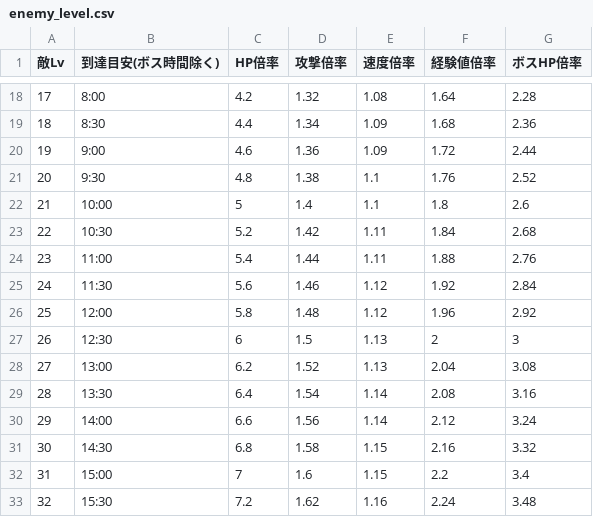
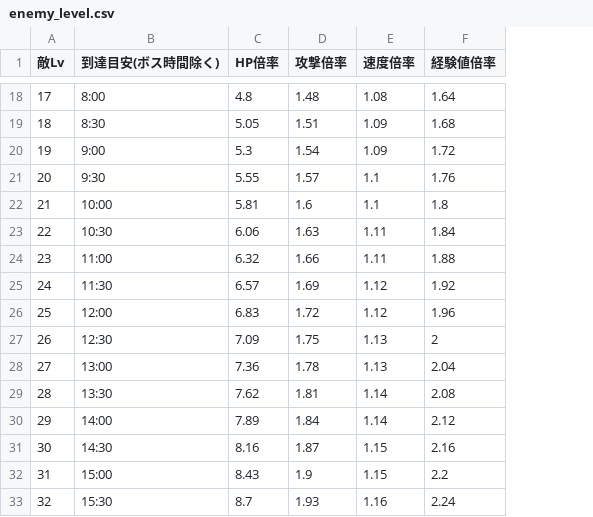
Before and after one commit to Black2856/pixel_survivors_opus5.5test, a CSV file: balance/enemy_level.csv, drawn as a sheet; only a part is shown, gaps mark what is left out; the diff covers the shown part only; the diff names each change by its address in the sheet, - before the commit and + after, or states it on an @@ line.

```diff
--- a/balance/enemy_level.csv
+++ b/balance/enemy_level.csv
-column G (ボスHP倍率), rows 18-33: 2.28 | 2.36 | 2.44 | 2.52 | 2.6 | 2.68 | 2.76 | 2.84 | 2.92 | 3 | 3.08 | 3.16 | 3.24 | 3.32 | 3.4 | 3.48
-C18 (HP倍率): 4.2
+C18 (HP倍率): 4.8
-D18 (攻撃倍率): 1.32
+D18 (攻撃倍率): 1.48
-C19 (HP倍率): 4.4
+C19 (HP倍率): 5.05
-D19 (攻撃倍率): 1.34
+D19 (攻撃倍率): 1.51
-C20 (HP倍率): 4.6
+C20 (HP倍率): 5.3
-D20 (攻撃倍率): 1.36
+D20 (攻撃倍率): 1.54
-C21 (HP倍率): 4.8
+C21 (HP倍率): 5.55
-D21 (攻撃倍率): 1.38
+D21 (攻撃倍率): 1.57
-C22 (HP倍率): 5
+C22 (HP倍率): 5.81
-D22 (攻撃倍率): 1.4
+D22 (攻撃倍率): 1.6
-C23 (HP倍率): 5.2
+C23 (HP倍率): 6.06
-D23 (攻撃倍率): 1.42
+D23 (攻撃倍率): 1.63
-C24 (HP倍率): 5.4
+C24 (HP倍率): 6.32
-D24 (攻撃倍率): 1.44
+D24 (攻撃倍率): 1.66
-C25 (HP倍率): 5.6
+C25 (HP倍率): 6.57
-D25 (攻撃倍率): 1.46
+D25 (攻撃倍率): 1.69
-C26 (HP倍率): 5.8
+C26 (HP倍率): 6.83
-D26 (攻撃倍率): 1.48
+D26 (攻撃倍率): 1.72
-C27 (HP倍率): 6
+C27 (HP倍率): 7.09
-D27 (攻撃倍率): 1.5
+D27 (攻撃倍率): 1.75
-C28 (HP倍率): 6.2
+C28 (HP倍率): 7.36
-D28 (攻撃倍率): 1.52
+D28 (攻撃倍率): 1.78
-C29 (HP倍率): 6.4
+C29 (HP倍率): 7.62
-D29 (攻撃倍率): 1.54
+D29 (攻撃倍率): 1.81
-C30 (HP倍率): 6.6
+C30 (HP倍率): 7.89
-D30 (攻撃倍率): 1.56
+D30 (攻撃倍率): 1.84
-C31 (HP倍率): 6.8
+C31 (HP倍率): 8.16
-D31 (攻撃倍率): 1.58
+D31 (攻撃倍率): 1.87
-C32 (HP倍率): 7
+C32 (HP倍率): 8.43
-D32 (攻撃倍率): 1.6
+D32 (攻撃倍率): 1.9
-C33 (HP倍率): 7.2
+C33 (HP倍率): 8.7
-D33 (攻撃倍率): 1.62
+D33 (攻撃倍率): 1.93
```
Also changed, not shown: 46 edited cells elsewhere in this file, balance/bosses.csv, balance/enemies.csv, 10 other files.
